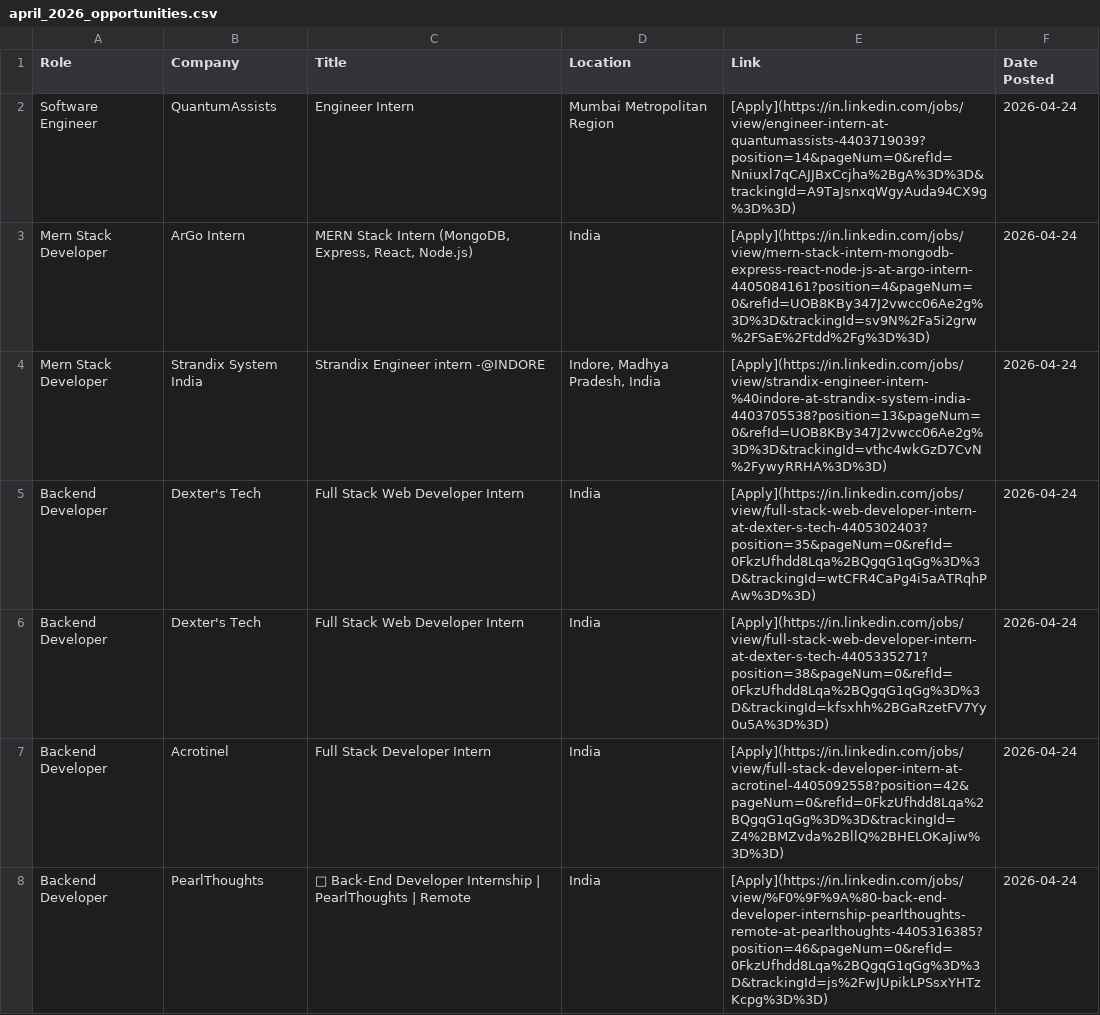
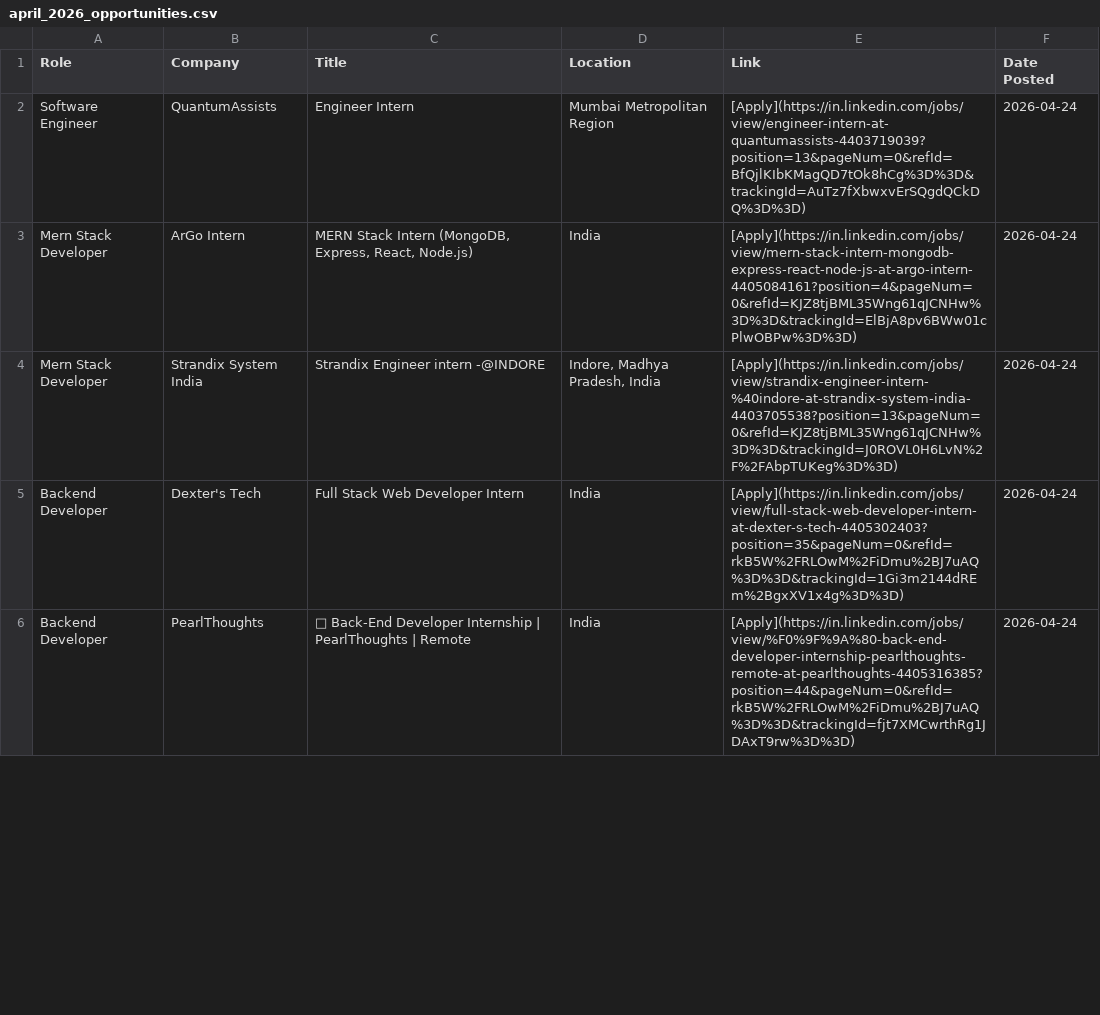
Before and after one commit to IshaCodes04/OpportunityHub, a CSV file: april_2026_opportunities.csv, drawn as a sheet; only a part is shown; the diff covers the shown part only.

Commit message:
🔄 Update: April 2026 job opportunities (Auto)

```diff
--- a/april_2026_opportunities.csv
+++ b/april_2026_opportunities.csv
@@ -1,8 +1,6 @@
 Role,Company,Title,Location,Link,Date Posted
-Software Engineer,QuantumAssists,Engineer Intern,Mumbai Metropolitan Region,[Apply](https://in.linkedin.com/jobs/view/engineer-intern-at-quantumassists-4403719039?position=14&pageNum=0&refId=Nniuxl7qCAJJBxCcjha%2BgA%3D%3D&trackingId=A9TaJsnxqWgyAuda94CX9g%3D%3D),2026-04-24
-Mern Stack Developer,ArGo Intern,"MERN Stack Intern (MongoDB, Express, React, Node.js)",India,[Apply](https://in.linkedin.com/jobs/view/mern-stack-intern-mongodb-express-react-node-js-at-argo-intern-4405084161?position=4&pageNum=0&refId=UOB8KBy347J2vwcc06Ae2g%3D%3D&trackingId=sv9N%2Fa5i2grw%2FSaE%2Ftdd%2Fg%3D%3D),2026-04-24
-Mern Stack Developer,Strandix System India,Strandix Engineer intern -@INDORE,"Indore, Madhya Pradesh, India",[Apply](https://in.linkedin.com/jobs/view/strandix-engineer-intern-%40indore-at-strandix-system-india-4403705538?position=13&pageNum=0&refId=UOB8KBy347J2vwcc06Ae2g%3D%3D&trackingId=vthc4wkGzD7CvN%2FywyRRHA%3D%3D),2026-04-24
-Backend Developer,Dexter's Tech,Full Stack Web Developer Intern,India,[Apply](https://in.linkedin.com/jobs/view/full-stack-web-developer-intern-at-dexter-s-tech-4405302403?position=35&pageNum=0&refId=0FkzUfhdd8Lqa%2BQgqG1qGg%3D%3D&trackingId=wtCFR4CaPg4i5aATRqhPAw%3D%3D),2026-04-24
-Backend Developer,Dexter's Tech,Full Stack Web Developer Intern,India,[Apply](https://in.linkedin.com/jobs/view/full-stack-web-developer-intern-at-dexter-s-tech-4405335271?position=38&pageNum=0&refId=0FkzUfhdd8Lqa%2BQgqG1qGg%3D%3D&trackingId=kfsxhh%2BGaRzetFV7Yy0u5A%3D%3D),2026-04-24
-Backend Developer,Acrotinel,Full Stack Developer Intern,India,[Apply](https://in.linkedin.com/jobs/view/full-stack-developer-intern-at-acrotinel-4405092558?position=42&pageNum=0&refId=0FkzUfhdd8Lqa%2BQgqG1qGg%3D%3D&trackingId=Z4%2BMZvda%2BllQ%2BHELOKaJiw%3D%3D),2026-04-24
-Backend Developer,PearlThoughts,🚀 Back-End Developer Internship | PearlThoughts | Remote,India,[Apply](https://in.linkedin.com/jobs/view/%F0%9F%9A%80-back-end-developer-internship-pearlthoughts-remote-at-pearlthoughts-4405316385?position=46&pageNum=0&refId=0FkzUfhdd8Lqa%2BQgqG1qGg%3D%3D&trackingId=js%2FwJUpikLPSsxYHTzKcpg%3D%3D),2026-04-24
+Software Engineer,QuantumAssists,Engineer Intern,Mumbai Metropolitan Region,[Apply](https://in.linkedin.com/jobs/view/engineer-intern-at-quantumassists-4403719039?position=13&pageNum=0&refId=BfQjlKIbKMagQD7tOk8hCg%3D%3D&trackingId=AuTz7fXbwxvErSQgdQCkDQ%3D%3D),2026-04-24
+Mern Stack Developer,ArGo Intern,"MERN Stack Intern (MongoDB, Express, React, Node.js)",India,[Apply](https://in.linkedin.com/jobs/view/mern-stack-intern-mongodb-express-react-node-js-at-argo-intern-4405084161?position=4&pageNum=0&refId=KJZ8tjBML35Wng61qJCNHw%3D%3D&trackingId=ElBjA8pv6BWw01cPlwOBPw%3D%3D),2026-04-24
+Mern Stack Developer,Strandix System India,Strandix Engineer intern -@INDORE,"Indore, Madhya Pradesh, India",[Apply](https://in.linkedin.com/jobs/view/strandix-engineer-intern-%40indore-at-strandix-system-india-4403705538?position=13&pageNum=0&refId=KJZ8tjBML35Wng61qJCNHw%3D%3D&trackingId=J0ROVL0H6LvN%2F%2FAbpTUKeg%3D%3D),2026-04-24
+Backend Developer,Dexter's Tech,Full Stack Web Developer Intern,India,[Apply](https://in.linkedin.com/jobs/view/full-stack-web-developer-intern-at-dexter-s-tech-4405302403?position=35&pageNum=0&refId=rkB5W%2FRLOwM%2FiDmu%2BJ7uAQ%3D%3D&trackingId=1Gi3m2144dREm%2BgxXV1x4g%3D%3D),2026-04-24
+Backend Developer,PearlThoughts,🚀 Back-End Developer Internship | PearlThoughts | Remote,India,[Apply](https://in.linkedin.com/jobs/view/%F0%9F%9A%80-back-end-developer-internship-pearlthoughts-remote-at-pearlthoughts-4405316385?position=44&pageNum=0&refId=rkB5W%2FRLOwM%2FiDmu%2BJ7uAQ%3D%3D&trackingId=fjt7XMCwrthRg1JDAxT9rw%3D%3D),2026-04-24
```
Also changed, not shown: 1 added row, 1 removed row and 63 edited cells elsewhere in this file, 1 other file.
